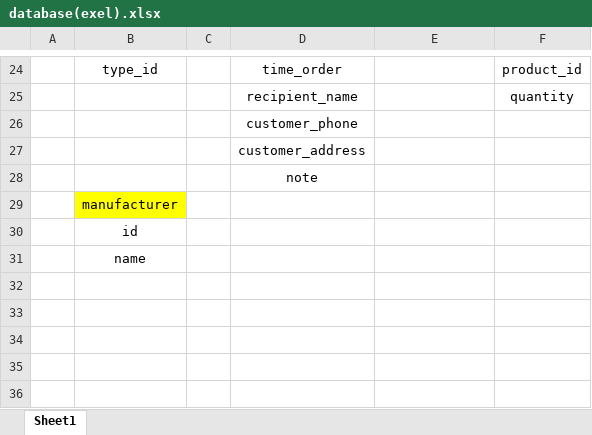
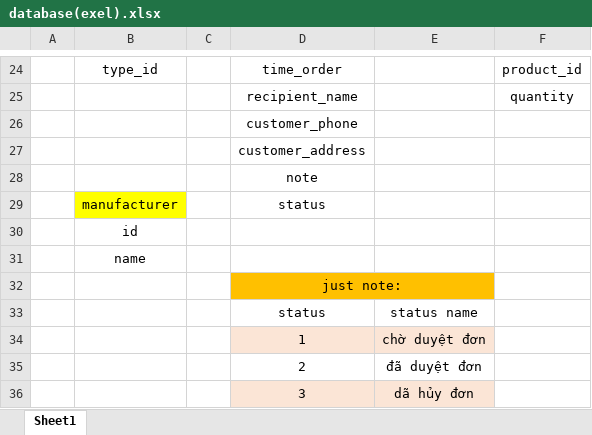
Before and after one commit to Prox404/doan1J2School, an Excel workbook: Document/database(exel).xlsx, sheet Sheet1, drawn as a sheet; only a part is shown, gaps mark what is left out; values as stored, in another font and other column widths than the file's, no borders; the diff names each change by its address in the sheet, - before the commit and + after, or states it on an @@ line.

```diff
--- a/Document/database(exel).xlsx (sheet Sheet1)
+++ b/Document/database(exel).xlsx (sheet Sheet1)
-D29: (empty)
+D29: status
+row 32:  |  |  | just note:
+row 33:  |  |  | status | status name
+row 34:  |  |  | 1 | chờ duyệt đơn
+row 35:  |  |  | 2 | đã duyệt đơn
+row 36:  |  |  | 3 | dã hủy đơn
```
Also changed, not shown: 1 other file.
